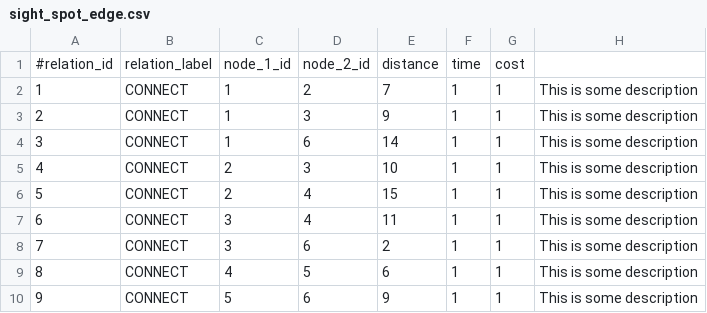
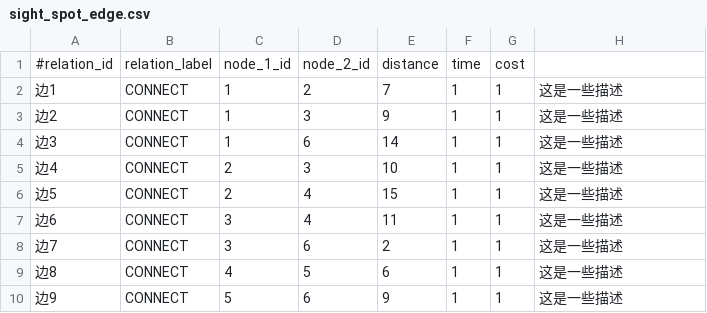
Before and after one commit to OrangeChocolate/sight_spot_trip, a CSV file: src/main/resources/data/sight_spot_edge.csv, drawn as a sheet.

```diff
--- a/src/main/resources/data/sight_spot_edge.csv
+++ b/src/main/resources/data/sight_spot_edge.csv
@@ -1,10 +1,10 @@
 #relation_id,relation_label,node_1_id,node_2_id,distance,time,cost
-1,CONNECT,1,2,7,1,1,This is some description
-2,CONNECT,1,3,9,1,1,This is some description
-3,CONNECT,1,6,14,1,1,This is some description
-4,CONNECT,2,3,10,1,1,This is some description
-5,CONNECT,2,4,15,1,1,This is some description
-6,CONNECT,3,4,11,1,1,This is some description
-7,CONNECT,3,6,2,1,1,This is some description
-8,CONNECT,4,5,6,1,1,This is some description
-9,CONNECT,5,6,9,1,1,This is some description
+边1,CONNECT,1,2,7,1,1,这是一些描述
+边2,CONNECT,1,3,9,1,1,这是一些描述
+边3,CONNECT,1,6,14,1,1,这是一些描述
+边4,CONNECT,2,3,10,1,1,这是一些描述
+边5,CONNECT,2,4,15,1,1,这是一些描述
+边6,CONNECT,3,4,11,1,1,这是一些描述
+边7,CONNECT,3,6,2,1,1,这是一些描述
+边8,CONNECT,4,5,6,1,1,这是一些描述
+边9,CONNECT,5,6,9,1,1,这是一些描述
```
Also changed, not shown: src/main/resources/data/sight_spot_node.csv, 22 other files.
